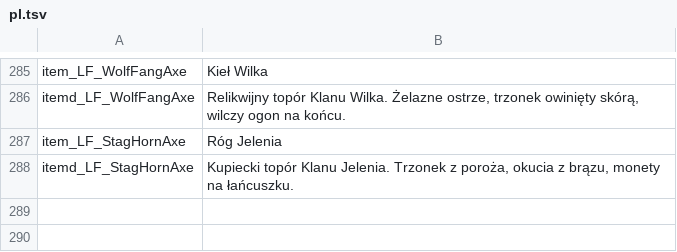
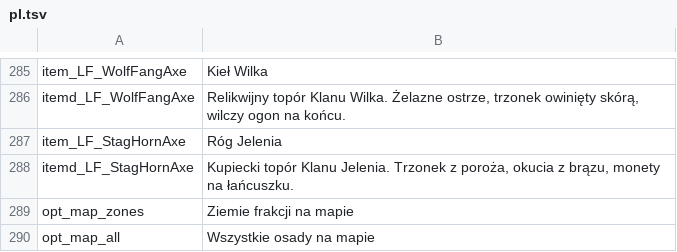
Before and after one commit to under2ker/valheim-living-factions, a TSV file: tools/lang/pl.tsv, drawn as a sheet; only a part is shown, gaps mark what is left out.

```diff
--- a/tools/lang/pl.tsv
+++ b/tools/lang/pl.tsv
@@ -288 +288,3 @@ item_LF_StagHornAxe	Róg Jelenia
 itemd_LF_StagHornAxe	Kupiecki topór Klanu Jelenia. Trzonek z poroża, okucia z brązu, monety na łańcuszku.
+opt_map_zones	Ziemie frakcji na mapie
+opt_map_all	Wszystkie osady na mapie
```
Also changed, not shown: tools/lang/de.tsv, tools/lang/es.tsv, 35 other files.
